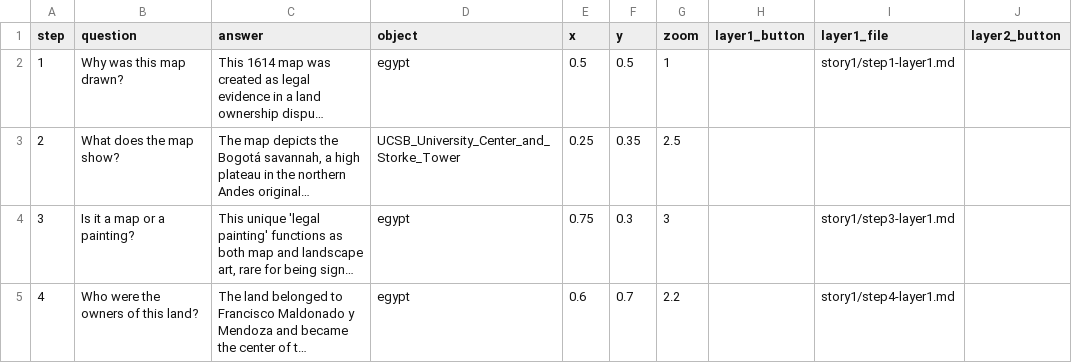
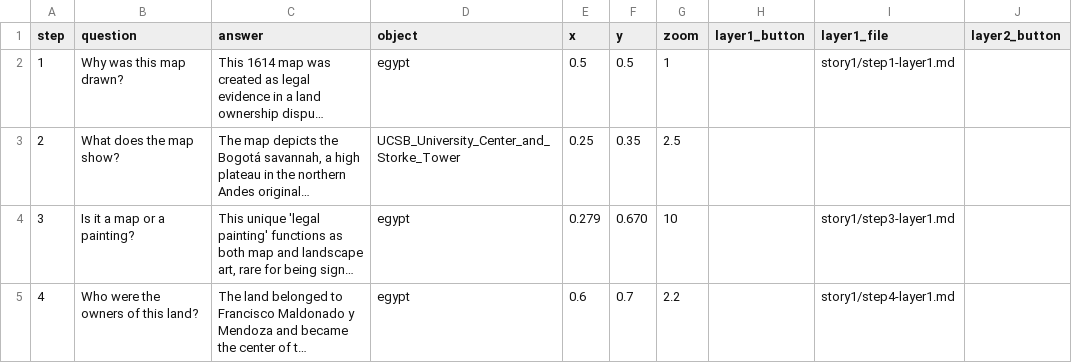
Before and after one commit to juancobo/upgraded-octo-couscous, a CSV file: components/structures/story-1.csv, drawn as a sheet; only a part is shown; long unchanged cells end in …; the diff names each change by its address in the sheet, - before the commit and + after, or states it on an @@ line.

Commit message:
Modify step 3 coordinates and zoom level
Updated coordinates and zoom level for step 3.

```diff
--- a/components/structures/story-1.csv
+++ b/components/structures/story-1.csv
-E4 (x): 0.75
+E4 (x): 0.279
-F4 (y): 0.3
+F4 (y): 0.670
-G4 (zoom): 3
+G4 (zoom): 10
```
